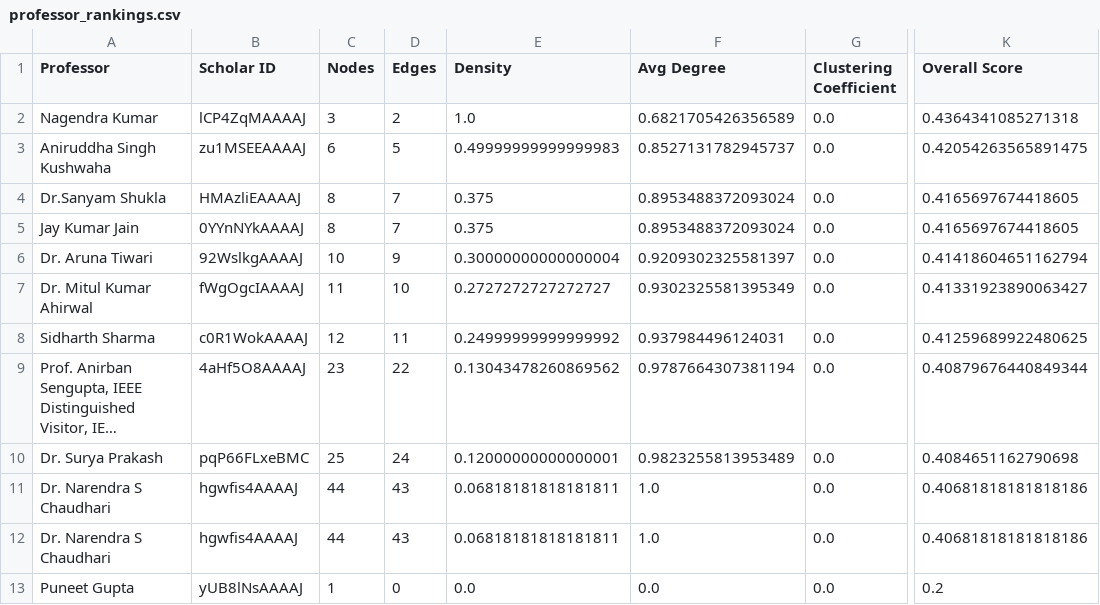
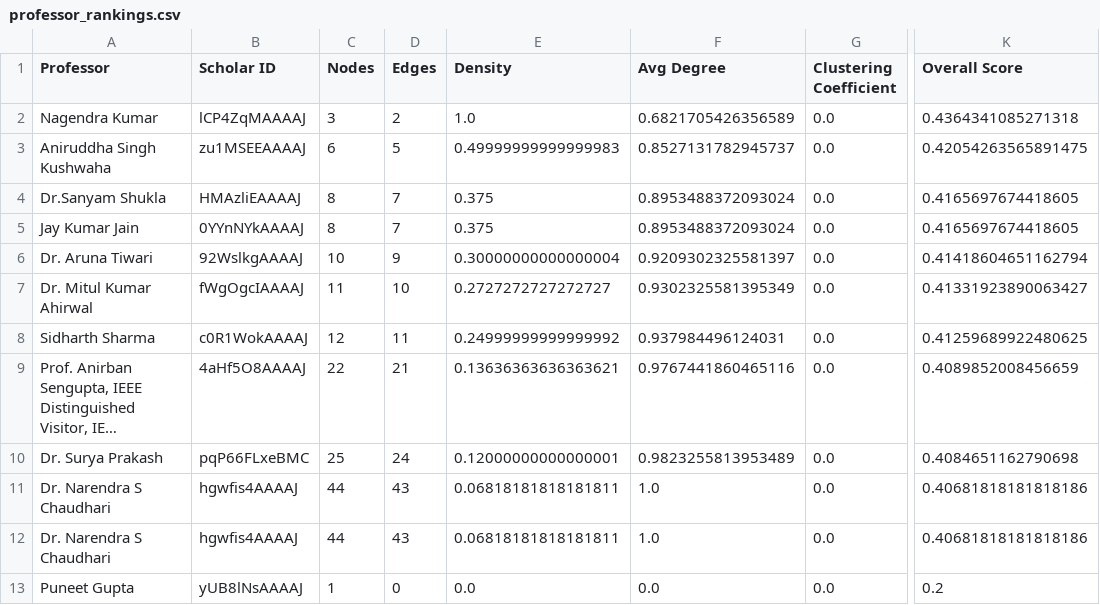
Before and after one commit to HanushaJain66/SNA-Mini-project, a CSV file: professor_rankings.csv, drawn as a sheet; only a part is shown, gaps mark what is left out; long unchanged cells end in …; the diff names each change by its address in the sheet, - before the commit and + after, or states it on an @@ line.

```diff
--- a/professor_rankings.csv
+++ b/professor_rankings.csv
-C9 (Nodes): 23
+C9 (Nodes): 22
-D9 (Edges): 22
+D9 (Edges): 21
-E9 (Density): 0.13043478260869562
+E9 (Density): 0.13636363636363621
-F9 (Avg Degree): 0.9787664307381194
+F9 (Avg Degree): 0.9767441860465116
-K9 (Overall Score): 0.40879676440849344
+K9 (Overall Score): 0.4089852008456659
```
Also changed, not shown: google_scholar_profiles.csv, scholar_graph_metrics.csv, 18 other files.
